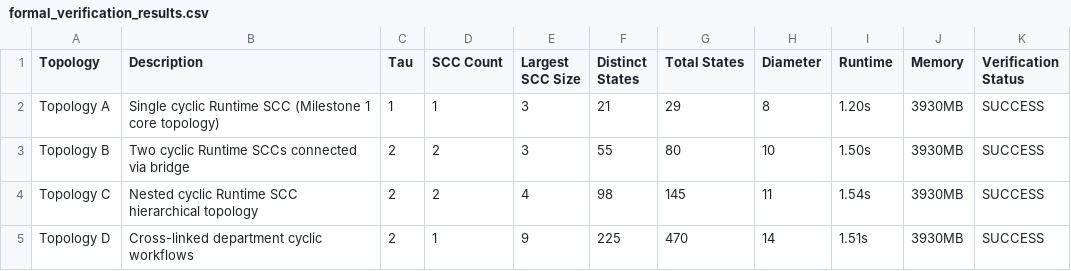
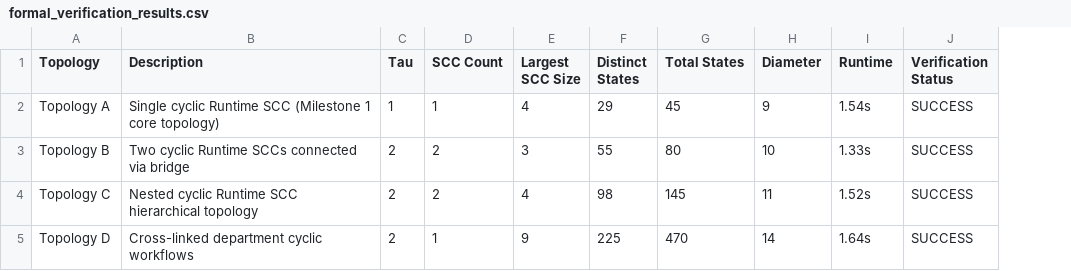
Before and after one commit to youngcaptainkeos/Structural-Containment-in-LLM-Multi-Agent-Systems, a CSV file: tla/results/formal_verification_results.csv, drawn as a sheet; the diff names each change by its address in the sheet, - before the commit and + after, or states it on an @@ line.

```diff
--- a/tla/results/formal_verification_results.csv
+++ b/tla/results/formal_verification_results.csv
-column J (Memory), rows 2-5: all 3930MB
-E2 (Largest SCC Size): 3
+E2 (Largest SCC Size): 4
-F2 (Distinct States): 21
+F2 (Distinct States): 29
-G2 (Total States): 29
+G2 (Total States): 45
-H2 (Diameter): 8
+H2 (Diameter): 9
-I2 (Runtime): 1.20s
+I2 (Runtime): 1.54s
-I3 (Runtime): 1.50s
+I3 (Runtime): 1.33s
-I4 (Runtime): 1.54s
+I4 (Runtime): 1.52s
-I5 (Runtime): 1.51s
+I5 (Runtime): 1.64s
```
Also changed, not shown: 3 other files.
